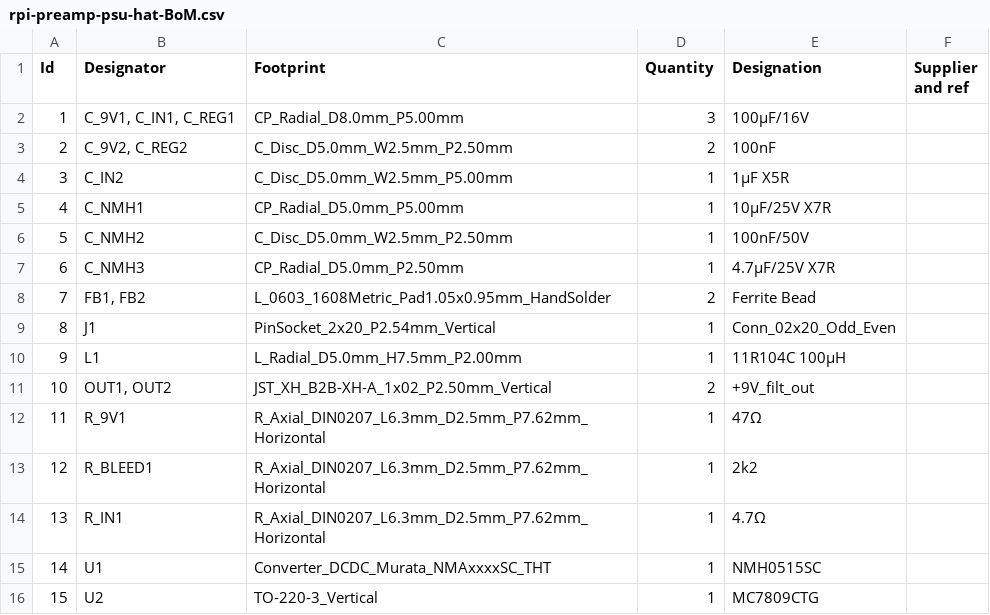
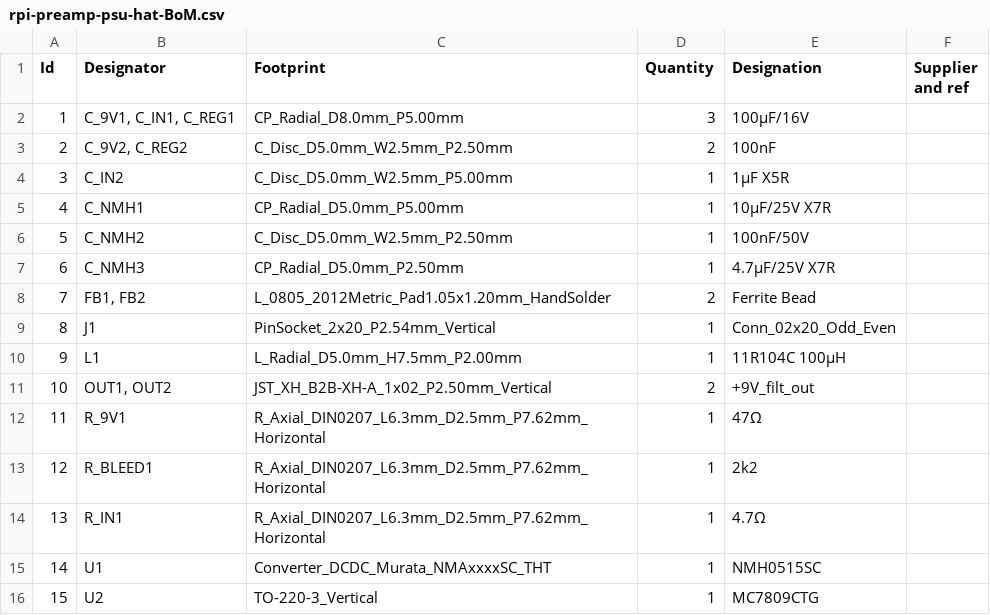
Before and after one commit to ssosik/rpi-9v-psu-hat, a CSV file: rpi-preamp-psu-hat-BoM.csv, drawn as a sheet.

```diff
--- a/rpi-preamp-psu-hat-BoM.csv
+++ b/rpi-preamp-psu-hat-BoM.csv
@@ -7,3 +7,3 @@
 6;"C_NMH3";"CP_Radial_D5.0mm_P2.50mm";1;"4.7µF/25V X7R";;;
-7;"FB1, FB2";"L_0603_1608Metric_Pad1.05x0.95mm_HandSolder";2;"Ferrite Bead";;;
+7;"FB1, FB2";"L_0805_2012Metric_Pad1.05x1.20mm_HandSolder";2;"Ferrite Bead";;;
 8;"J1";"PinSocket_2x20_P2.54mm_Vertical";1;"Conn_02x20_Odd_Even";;;
```
Also changed, not shown: 2 other files.
